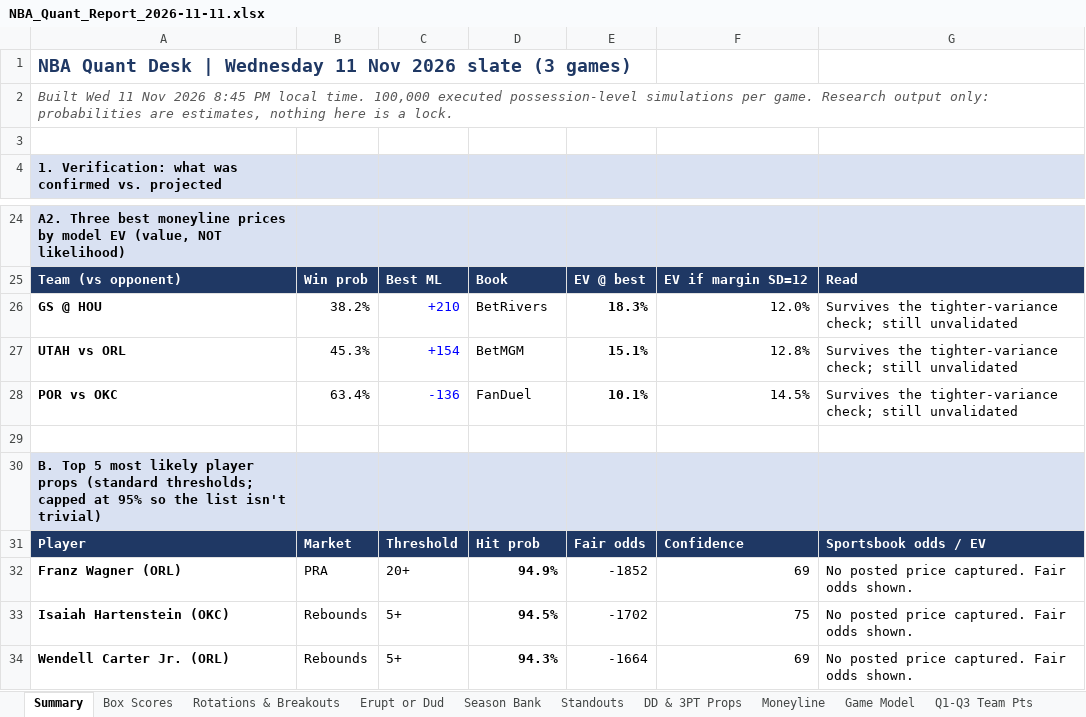
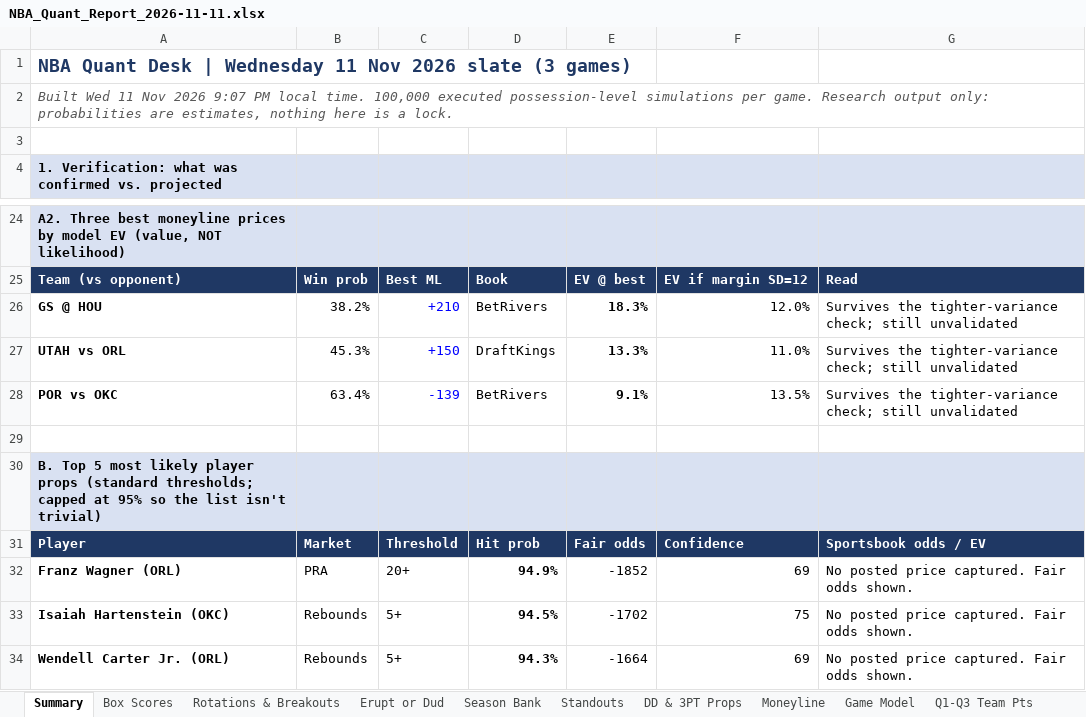
Before and after one commit to HeyShawtty/nba-quant-desk, an Excel workbook: reports/NBA_Quant_Report_2026-11-11.xlsx, sheet Summary, drawn as a sheet; only a part is shown, gaps mark what is left out; values as stored, in another font and other column widths than the file's, no borders; the diff names each change by its address in the sheet, - before the commit and + after, or states it on an @@ line.

```diff
--- a/reports/NBA_Quant_Report_2026-11-11.xlsx (sheet Summary)
+++ b/reports/NBA_Quant_Report_2026-11-11.xlsx (sheet Summary)
-A2: …Nov 2026 8:45 PM local…
+A2: …Nov 2026 9:07 PM local…
-C27: +154
+C27: +150
-D27: BetMGM
+D27: DraftKings
-E27: 15.1%
+E27: 13.3%
-F27: 12.8%
+F27: 11.0%
-C28: -136
+C28: -139
-D28: FanDuel
+D28: BetRivers
-E28: 10.1%
+E28: 9.1%
-F28: 14.5%
+F28: 13.5%
```
Also changed, not shown: sheet Moneyline, sheet Tracking Log, sheet Game Model, sheet Box Scores, reports/Data_Bank_2026-27.xlsx, 7 other files.
